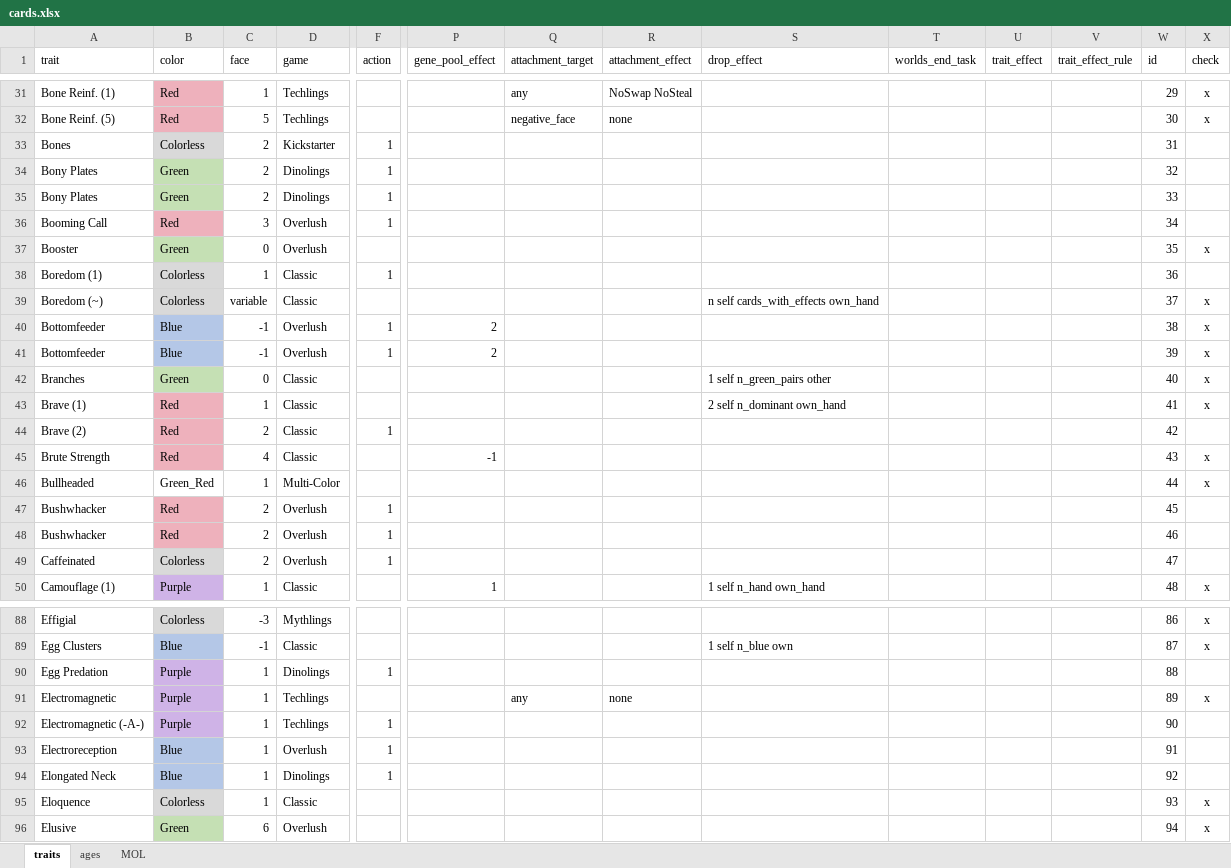
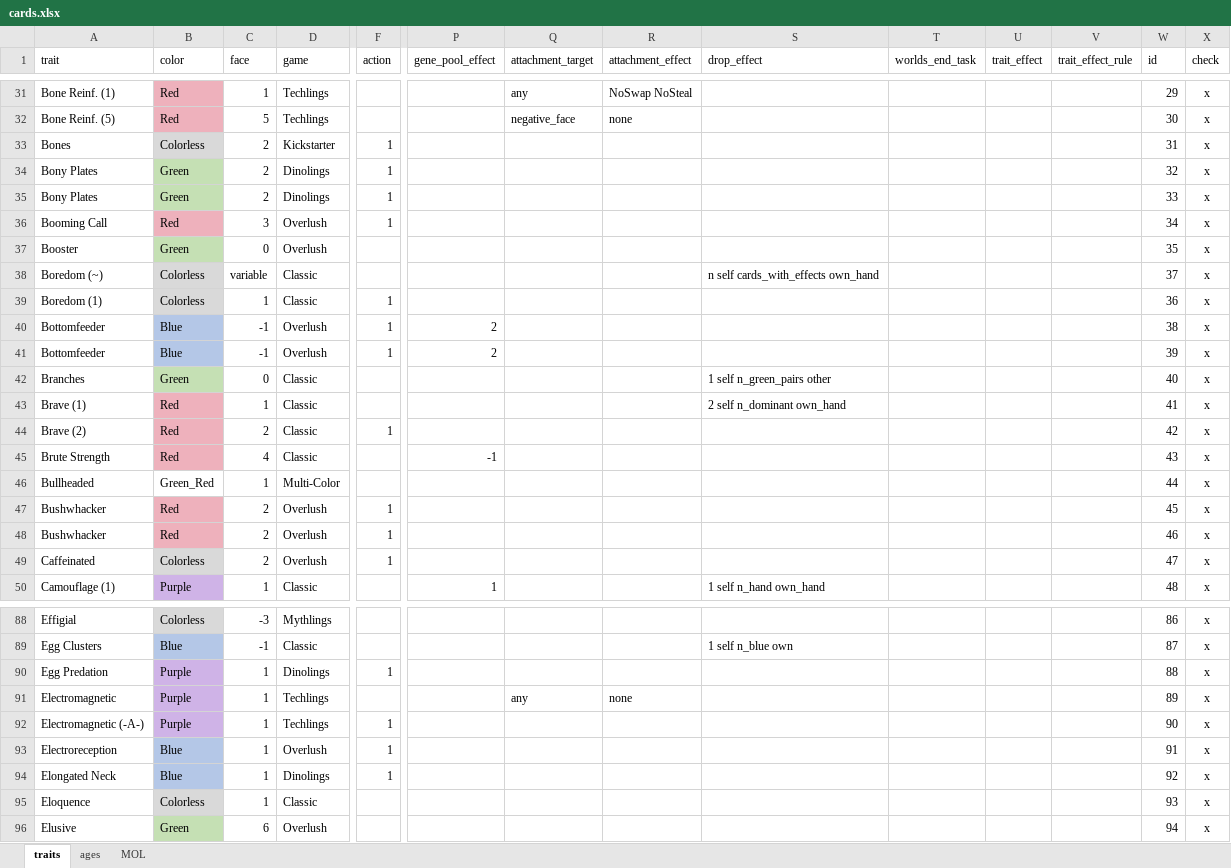
Before and after one commit to azabicki/DoomPy, an Excel workbook: DoomPy/files/cards.xlsx, sheet traits, drawn as a sheet; only a part is shown, gaps mark what is left out; values as stored, in another font and other column widths than the file's, no borders; table styles not drawn; removed rows and columns are numbered as before the commit, all else as after; rows hold the shown columns only; the diff covers the shown part only; the diff names each change by its address in the sheet, - before the commit and + after, or states it on an @@ line.

Commit message:
update cards.xlsx

```diff
--- a/DoomPy/files/cards.xlsx (sheet traits)
+++ b/DoomPy/files/cards.xlsx (sheet traits)
-X33:X36 (check): (empty)
+X33:X36 (check): x
-row 38: Boredom (1) | Colorless | 1 | Classic | 1 |  |  |  |  |  |  |  | 36
+row 39: Boredom (1) | Colorless | 1 | Classic | 1 |  |  |  |  |  |  |  | 36 | x
-X44 (check): (empty)
+X44 (check): x
-X47:X49 (check): (empty)
+X47:X49 (check): x
-X90 (check): (empty)
+X90 (check): x
-X92:X94 (check): (empty)
+X92:X94 (check): x
```
Also changed, not shown: 5 moved rows and 100 edited cells elsewhere in this sheet.
